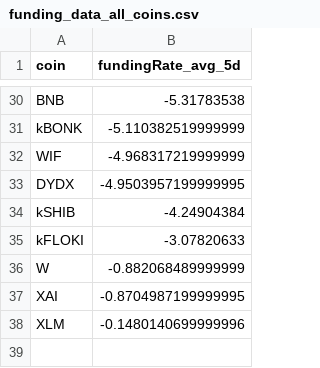
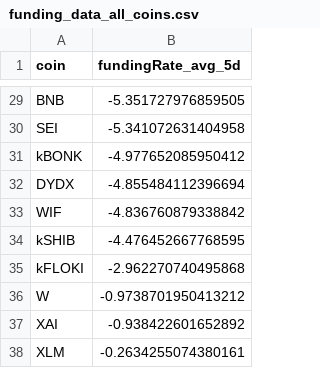
Before and after one commit to traders-ark/hyperliquid-carry-screener, a CSV file: funding_data_all_coins.csv, drawn as a sheet; only a part is shown, gaps mark what is left out; removed rows and columns are numbered as before the commit, all else as after; the diff covers the shown part only; the diff names each change by its address in the sheet, - before the commit and + after, or states it on an @@ line.

```diff
--- a/funding_data_all_coins.csv
+++ b/funding_data_all_coins.csv
-B29 (fundingRate_avg_5d): -5.31783538
+B29 (fundingRate_avg_5d): -5.351727976859505
+row 30: SEI | -5.341072631404958
-B31 (fundingRate_avg_5d): -5.110382519999999
+B31 (fundingRate_avg_5d): -4.977652085950412
-row 32: WIF | -4.968317219999999
-B32 (fundingRate_avg_5d): -4.9503957199999995
+B32 (fundingRate_avg_5d): -4.855484112396694
+row 33: WIF | -4.836760879338842
-B34 (fundingRate_avg_5d): -4.24904384
+B34 (fundingRate_avg_5d): -4.476452667768595
-B35 (fundingRate_avg_5d): -3.07820633
+B35 (fundingRate_avg_5d): -2.962270740495868
-B36 (fundingRate_avg_5d): -0.882068489999999
+B36 (fundingRate_avg_5d): -0.9738701950413212
-B37 (fundingRate_avg_5d): -0.8704987199999995
+B37 (fundingRate_avg_5d): -0.938422601652892
-B38 (fundingRate_avg_5d): -0.1480140699999996
+B38 (fundingRate_avg_5d): -0.2634255074380161
```
Also changed, not shown: 2 added rows, 3 removed rows and 25 edited cells elsewhere in this file, 1 other file.
